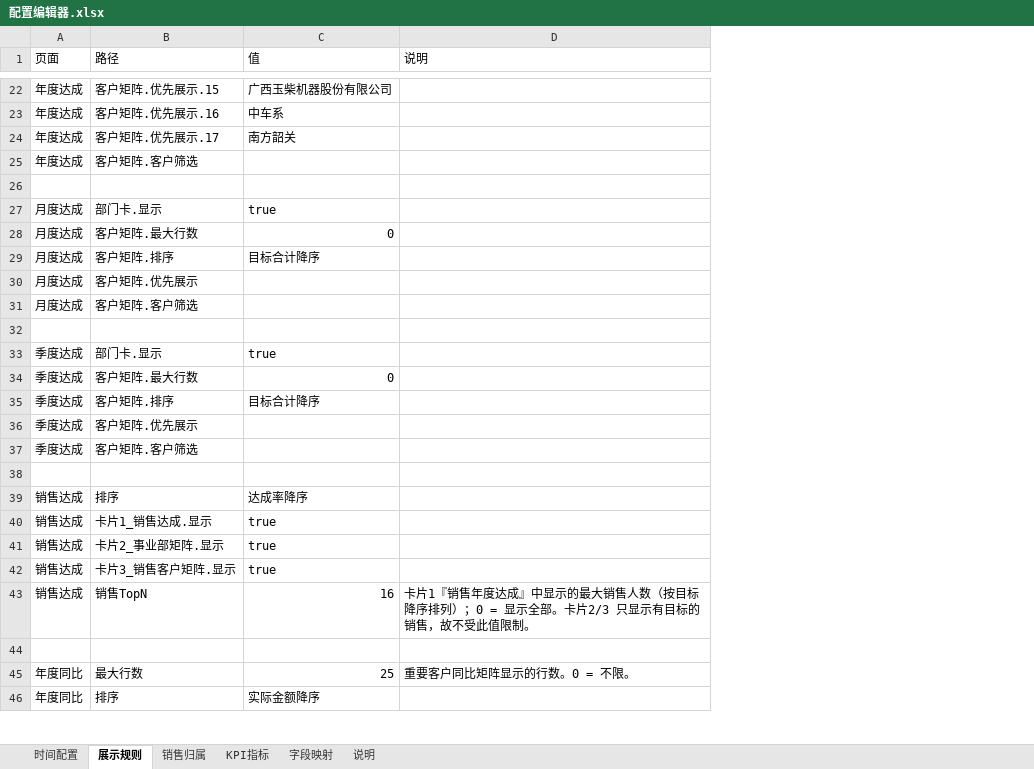
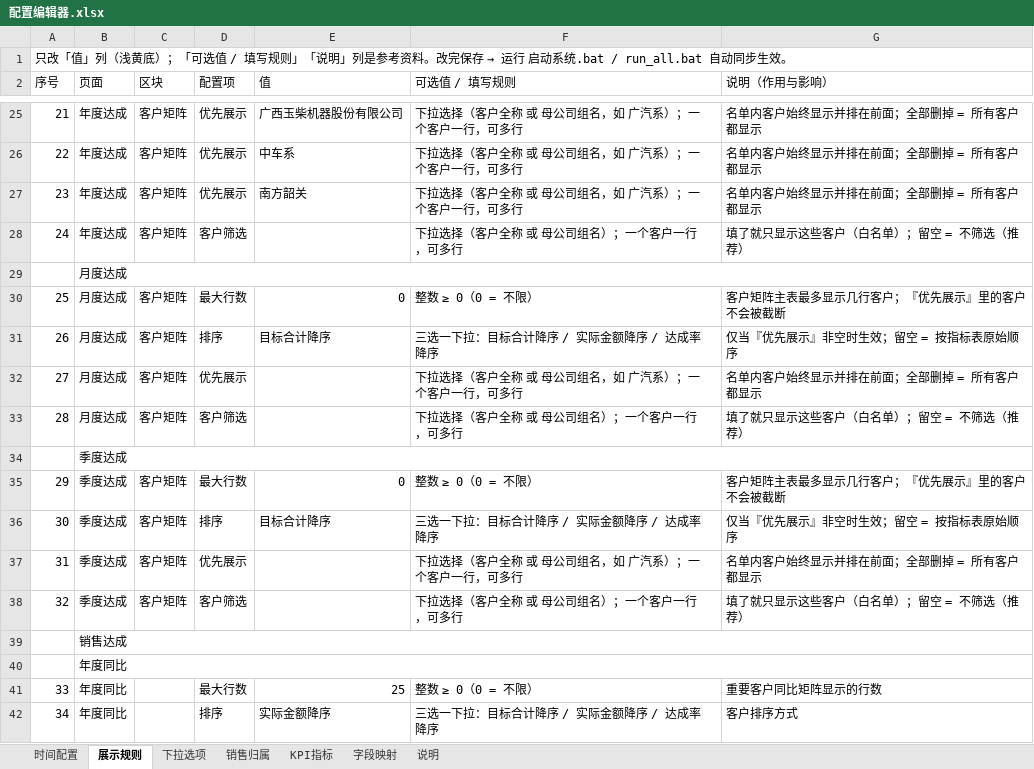
Before and after one commit to naohua168/Visual-Dashboard-System, an Excel workbook: config/配置编辑器.xlsx, sheet 展示规则, drawn as a sheet; only a part is shown, gaps mark what is left out; values as stored, in another font and other column widths than the file's, no cell formats; removed rows and columns are numbered as before the commit, all else as after; the diff covers the shown part only; the diff names each change by its address in the sheet, - before the commit and + after, or states it on an @@ line.

Commit message:
feat(配置编辑器): 展示规则 sheet 重做 — 只留生效项 + 可选值/说明 + 值列下拉
背景：旧表结构 页面|路径|值|说明 需要猜路径含义，排序/行数的可选值只能靠口头约定，且混着 9 项代码从未读取的配置（改了不生效）

新结构（scripts/display_rules_sheet.py 新增）：序号|页面|区块|配置项|值|可选值/填写规则|说明（作用与影响）

- 只保留**代码真正读取**的项：销售TopN / 最大行数 / 排序 / 优先展示 / 客户筛选（SPEC 白名单，含读取位置和中文报错）；销售达成页无可调项（卡片/排序/人数为固定规则）

- 「值」列下拉：排序三选一、数字整数校验(≥0)、优先展示/客户筛选引用新增「下拉选项」辅助 sheet（671 个候选 = 母公司组名+标准客户名+子公司名+销售拆分键），并带输入提示；名单外客户允许手输

- 删除 9 项不生效配置（部门卡.显示×3 / 卡片1~3.显示 / 销售达成.排序+销售TopN / 数据总览.客户筛选），JSON 侧同步清理且自动丢弃指向已删项的孤儿 _说明

- 旧「路径」结构仍可解析（向前兼容，老文件不报错）；新增 --init-rules 只刷新「展示规则」+「下拉选项」sheet

- 验证：① 固定 PYTHONHASHSEED 下 新配置 vs 把 9 项加回去 → 看板 HTML 逐字节一致（删项零影响）；② 同步幂等（MD5 不变）；③ 全量 325 passed（新增 26 用例：往返/旧格式/非法值拒绝/真实文件一致性/模板生成）

- 文档：README 展示规则小节、部署指南 sheet 表、维护指南关键项、数据系统设计 6.2、AGENTS.md、run_all.bat、图形控制台快速说明

```diff
--- a/config/配置编辑器.xlsx (sheet 展示规则)
+++ b/config/配置编辑器.xlsx (sheet 展示规则)
+sheet tab: 下拉选项
+column A (序号), rows 25-42: 21 | 22 | 23 | 24 |  | 25 | 26 | 27 | 28 |  | 29 | 30 | 31 | 32 |  |  | 33 | 34
-column B (路径), rows 22-25: 客户矩阵.优先展示.15 | 客户矩阵.优先展示.16 | 客户矩阵.优先展示.17 | 客户矩阵.客户筛选; rows 27-31: 部门卡.显示 | 客户矩阵.最大行数 | 客户矩阵.排序 | 客户矩阵.优先展示 | 客户矩阵.客户筛选; rows 33-37: 部门卡.显示 | 客户矩阵.最大行数 | 客户矩阵.排序 | 客户矩阵.优先展示 | 客户矩阵.客户筛选; row 39: 排序; rows 45-46: 最大行数 | 排序
+column C (区块), rows 25-38: 客户矩阵 | 客户矩阵 | 客户矩阵 | 客户矩阵 |  | 客户矩阵 | 客户矩阵 | 客户矩阵 | 客户矩阵 |  | 客户矩阵 | 客户矩阵 | 客户矩阵 | 客户矩阵
+column D (配置项), rows 25-42: 优先展示 | 优先展示 | 优先展示 | 客户筛选 |  | 最大行数 | 排序 | 优先展示 | 客户筛选 |  | 最大行数 | 排序 | 优先展示 | 客户筛选 |  |  | 最大行数 | 排序
-column D (说明), row 45: 重要客户同比矩阵显示的行数。0 = 不限。
+column F (可选值 / 填写规则), rows 25-42: 下拉选择（客户全称 或 母公司组名，如 广汽系）；一个客户一行，可多行 | 下拉选择（客户全称 或 母公司组名，如 广汽系）；一个客户一行，可多行 | 下拉选择（客户全称 或 母公司组名，如 广汽系）；一个客户一行，可多行 | 下拉选择（客户全称 或 母公司组名）；一个客户一行，可多行 |  | 整数 ≥ 0（0 = 不限） | 三选一下拉：目标合计降序 / 实际金额降序 / 达成率降序 | 下拉选择（客户全称 或 母公司组名，如 广汽系）；一个客户一行，可多行 | 下拉选择（客户全称 或 母公司组名）；一个客户一行，可多行 |  | 整数 ≥ 0（0 = 不限） | 三选一下拉：目标合计降序 / 实际金额降序 / 达成率降序 | 下拉选择（客户全称 或 母公司组名，如 广汽系）；一个客户一行，可多行 | 下拉选择（客户全称 或 母公司组名）；一个客户一行，可多行 |  |  | 整数 ≥ 0（0 = 不限） | 三选一下拉：目标合计降序 / 实际金额降序 / 达成率降序
+column G (说明（作用与影响）), rows 25-42: 名单内客户始终显示并排在前面；全部删掉 = 所有客户都显示 | 名单内客户始终显示并排在前面；全部删掉 = 所有客户都显示 | 名单内客户始终显示并排在前面；全部删掉 = 所有客户都显示 | 填了就只显示这些客户（白名单）；留空 = 不筛选（推荐） |  | 客户矩阵主表最多显示几行客户；『优先展示』里的客户不会被截断 | 仅当『优先展示』非空时生效；留空 = 按指标表原始顺序 | 名单内客户始终显示并排在前面；全部删掉 = 所有客户都显示 | 填了就只显示这些客户（白名单）；留空 = 不筛选（推荐） |  | 客户矩阵主表最多显示几行客户；『优先展示』里的客户不会被截断 | 仅当『优先展示』非空时生效；留空 = 按指标表原始顺序 | 名单内客户始终显示并排在前面；全部删掉 = 所有客户都显示 | 填了就只显示这些客户（白名单）；留空 = 不筛选（推荐） |  |  | 重要客户同比矩阵显示的行数 | 客户排序方式
+row 1: 只改「值」列（浅黄底）；「可选值 / 填写规则」「说明」列是参考资料。改完保存 → 运行 启动系统.bat / run_all.bat 自动同步生效。
-row 26: (empty)
+B29:G29 merged
-E29 (值): true
+E29 (值): (empty)
-row 32: (empty)
+B34:G34 merged
-E34 (值): true
+E34 (值): (empty)
-row 38: (empty)
+B39:G39 merged
-E39 (值): 达成率降序
+E39 (值): (empty)
-row 40: 销售达成 | 卡片1_销售达成.显示 | true
-row 41: 销售达成 | 卡片2_事业部矩阵.显示 | true
-row 42: 销售达成 | 卡片3_销售客户矩阵.显示 | true
-row 43: 销售达成 | 销售TopN | 16 | 卡片1『销售年度达成』中显示的最大销售人数（按目标降序排列）；0 = 显示全部。卡片2/3 只显示有目标的销售，故不受此值限制。
-B40 (页面): (empty)
+B40 (页面): 年度同比
+B40:G40 merged
```
Also changed, not shown: 3 added rows, 1 removed row, 3 moved rows, 1 edited cell and merged cells elsewhere in this sheet, cell formats, 12 other files.
